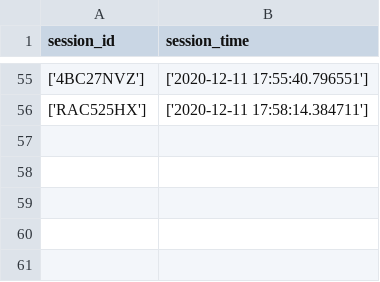
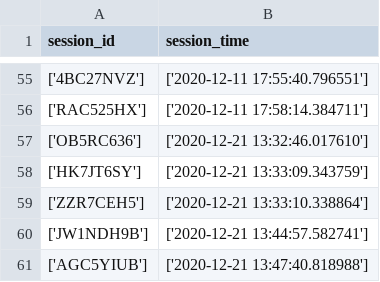
Before and after one commit to santoshapatil/Review_miner, a CSV file: log_df.csv, drawn as a sheet; only a part is shown, gaps mark what is left out; the diff names each change by its address in the sheet, - before the commit and + after, or states it on an @@ line.

```diff
--- a/log_df.csv
+++ b/log_df.csv
+row 57: ['OB5RC636'] | ['2020-12-21 13:32:46.017610']
+row 58: ['HK7JT6SY'] | ['2020-12-21 13:33:09.343759']
+row 59: ['ZZR7CEH5'] | ['2020-12-21 13:33:10.338864']
+row 60: ['JW1NDH9B'] | ['2020-12-21 13:44:57.582741']
+row 61: ['AGC5YIUB'] | ['2020-12-21 13:47:40.818988']
```
Also changed, not shown: 15 other files.
